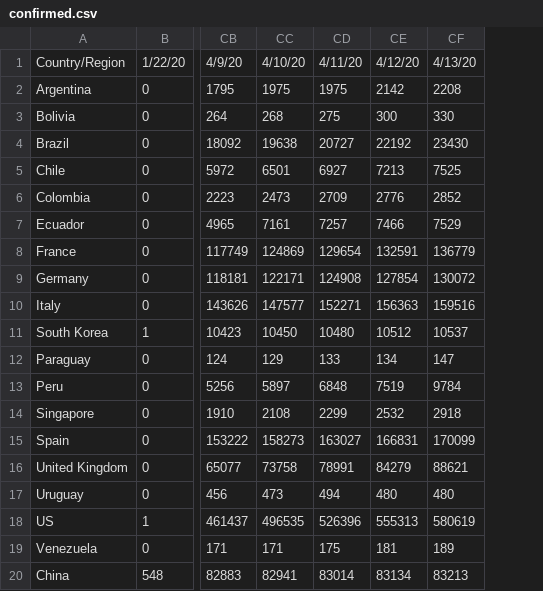
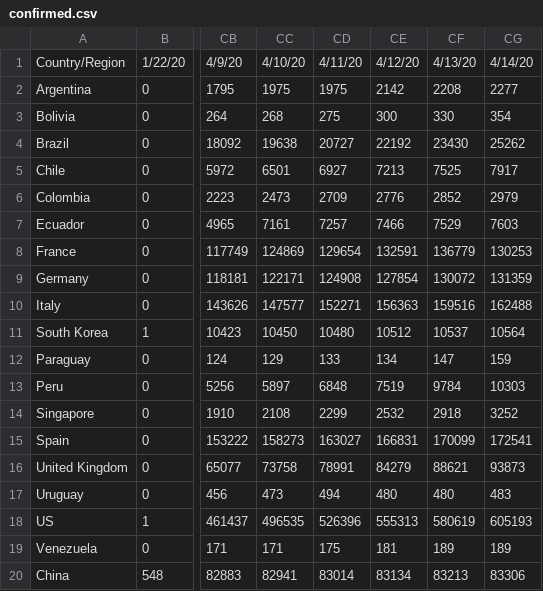
Before and after one commit to felipe-grandy/Covid-Demo, a CSV file: assets/confirmed.csv, drawn as a sheet; only a part is shown, gaps mark what is left out; the diff names each change by its address in the sheet, - before the commit and + after, or states it on an @@ line.

```diff
--- a/assets/confirmed.csv
+++ b/assets/confirmed.csv
+column CG, rows 1-20: 4/14/20 | 2277 | 354 | 25262 | 7917 | 2979 | 7603 | 130253 | 131359 | 162488 | 10564 | 159 | 10303 | 3252 | 172541 | 93873 | 483 | 605193 | 189 | 83306
```
Also changed, not shown: assets/deaths.csv.
